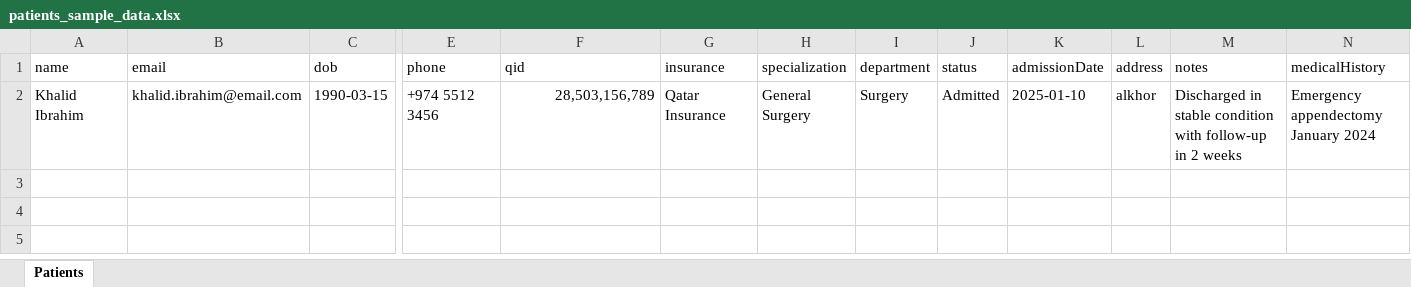
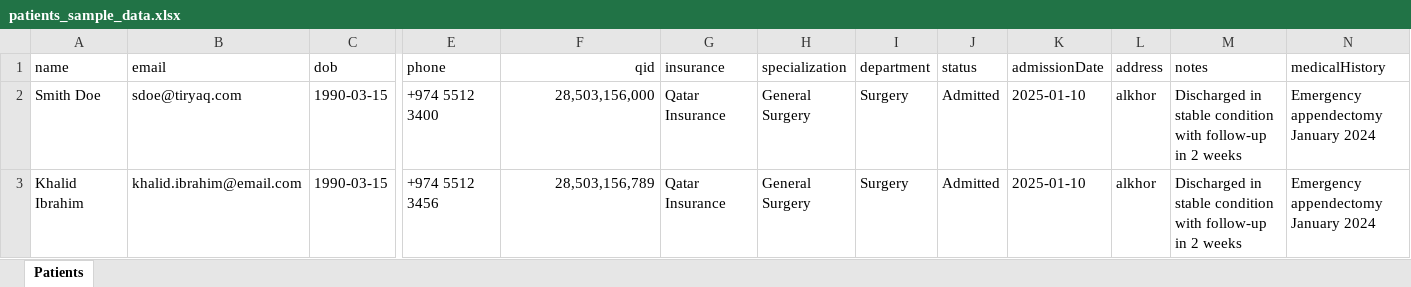
Before and after one commit to appdevmate/hospital, an Excel workbook: seeders/patients_sample_data.xlsx, sheet Patients, drawn as a sheet; only a part is shown, gaps mark what is left out; values as stored, in another font and other column widths than the file's, no borders; rows hold the shown columns only; the diff names each change by its address in the sheet, - before the commit and + after, or states it on an @@ line.

```diff
--- a/seeders/patients_sample_data.xlsx (sheet Patients)
+++ b/seeders/patients_sample_data.xlsx (sheet Patients)
-F1 alignment: left
+F1 alignment: right
+row 2: Smith Doe | sdoe@tiryaq.com | 1990-03-15 | +974 5512 3400 | 28,503,156,000 | Qatar Insurance | General Surgery | Surgery | Admitted | 2025-01-10 | alkhor | Discharged in stable condition with follow-up in 2 weeks | Emergency appendectomy January 2024
```
Also changed, not shown: 3 other files.
